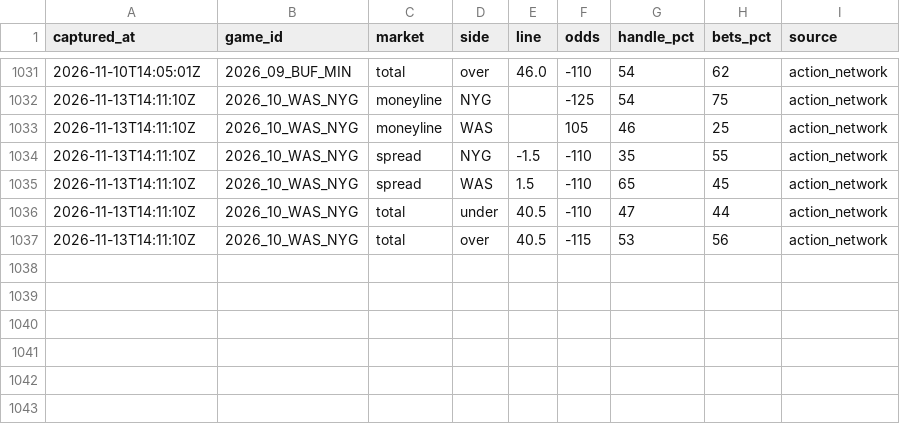
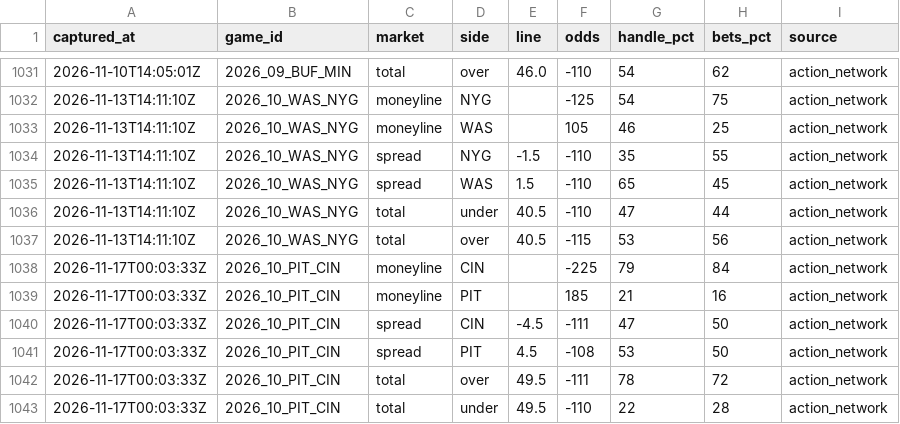
Before and after one commit to arinb44/NFLGamePredictorModel, a CSV file: reports/prime_time_public.csv, drawn as a sheet; only a part is shown, gaps mark what is left out; the diff names each change by its address in the sheet, - before the commit and + after, or states it on an @@ line.

```diff
--- a/reports/prime_time_public.csv
+++ b/reports/prime_time_public.csv
+row 1038: 2026-11-17T00:03:33Z | 2026_10_PIT_CIN | moneyline | CIN |  | -225 | 79 | 84 | action_network
+row 1039: 2026-11-17T00:03:33Z | 2026_10_PIT_CIN | moneyline | PIT |  | 185 | 21 | 16 | action_network
+row 1040: 2026-11-17T00:03:33Z | 2026_10_PIT_CIN | spread | CIN | -4.5 | -111 | 47 | 50 | action_network
+row 1041: 2026-11-17T00:03:33Z | 2026_10_PIT_CIN | spread | PIT | 4.5 | -108 | 53 | 50 | action_network
+row 1042: 2026-11-17T00:03:33Z | 2026_10_PIT_CIN | total | over | 49.5 | -111 | 78 | 72 | action_network
+row 1043: 2026-11-17T00:03:33Z | 2026_10_PIT_CIN | total | under | 49.5 | -110 | 22 | 28 | action_network
```
Also changed, not shown: reports/prime_time_splits.csv, 1 other file.
